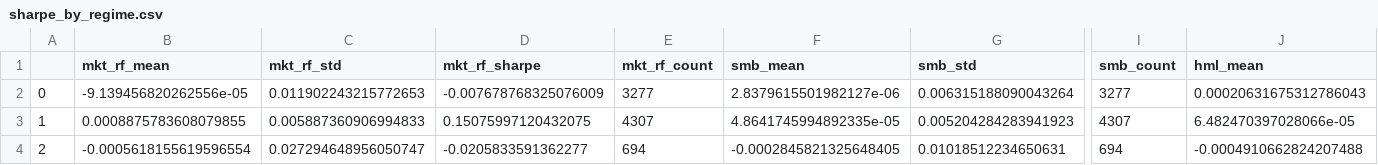
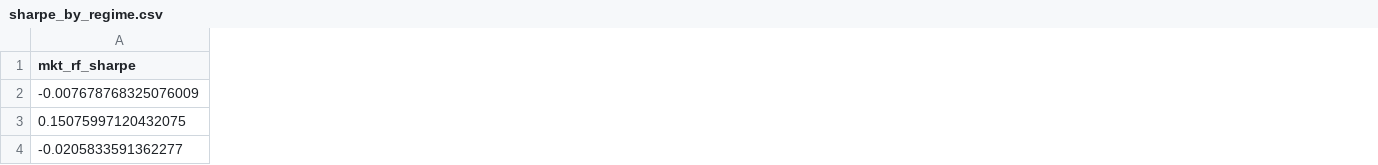
Before and after one commit to kangcheng-lin/regime-factor-research, a CSV file: data/results/sharpe_by_regime.csv, drawn as a sheet; only a part is shown, gaps mark what is left out; the diff covers the shown part only; the diff names each change by its address in the sheet, - before the commit and + after, or states it on an @@ line.

Commit message:
Finalize factor-level regime analysis project with documentation and reproducible results

```diff
--- a/data/results/sharpe_by_regime.csv
+++ b/data/results/sharpe_by_regime.csv
-column A, rows 2-4: 0 | 1 | 2
-column B (mkt_rf_mean), rows 2-4: -9.139456820262556e-05 | 0.0008875783608079855 | -0.0005618155619596554
-column C (mkt_rf_std), rows 2-4: 0.011902243215772653 | 0.005887360906994833 | 0.027294648956050747
-column E (mkt_rf_count), rows 2-4: 3277 | 4307 | 694
-column F (smb_mean), rows 2-4: 2.8379615501982127e-06 | 4.8641745994892335e-05 | -0.0002845821325648405
-column G (smb_std), rows 2-4: 0.006315188090043264 | 0.005204284283941923 | 0.01018512234650631
-column I (smb_count), rows 2-4: 3277 | 4307 | 694
-column J (hml_mean), rows 2-4: 0.00020631675312786043 | 6.482470397028066e-05 | -0.0004910662824207488
```
Also changed, not shown: 8 removed columns elsewhere in this file, data/results/factor_summary_by_regime.csv, 2 other files.
